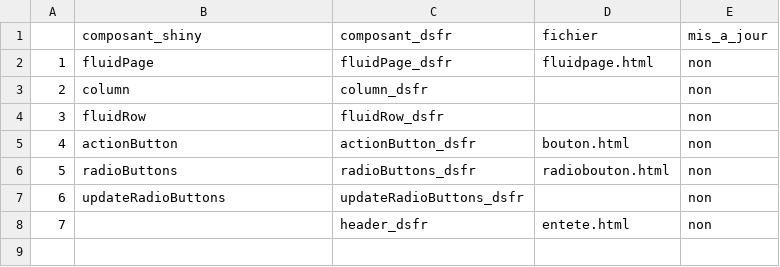
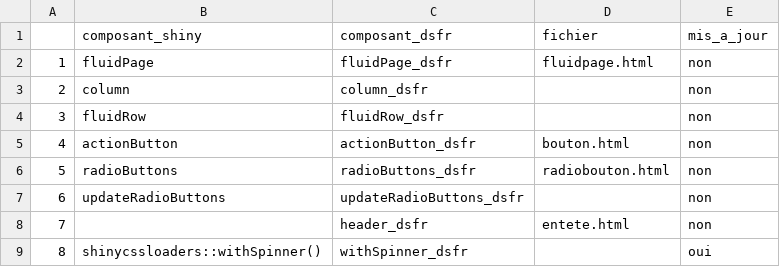
Before and after one commit to spyrales/shinygouv, a CSV file: inst/v1.9.3/table_correspondance_shiny_dsfr.csv, drawn as a sheet; the diff names each change by its address in the sheet, - before the commit and + after, or states it on an @@ line.

```diff
--- a/inst/v1.9.3/table_correspondance_shiny_dsfr.csv
+++ b/inst/v1.9.3/table_correspondance_shiny_dsfr.csv
+row 9: 8 | shinycssloaders::withSpinner() | withSpinner_dsfr |  | oui
```
Also changed, not shown: 17 other files.
